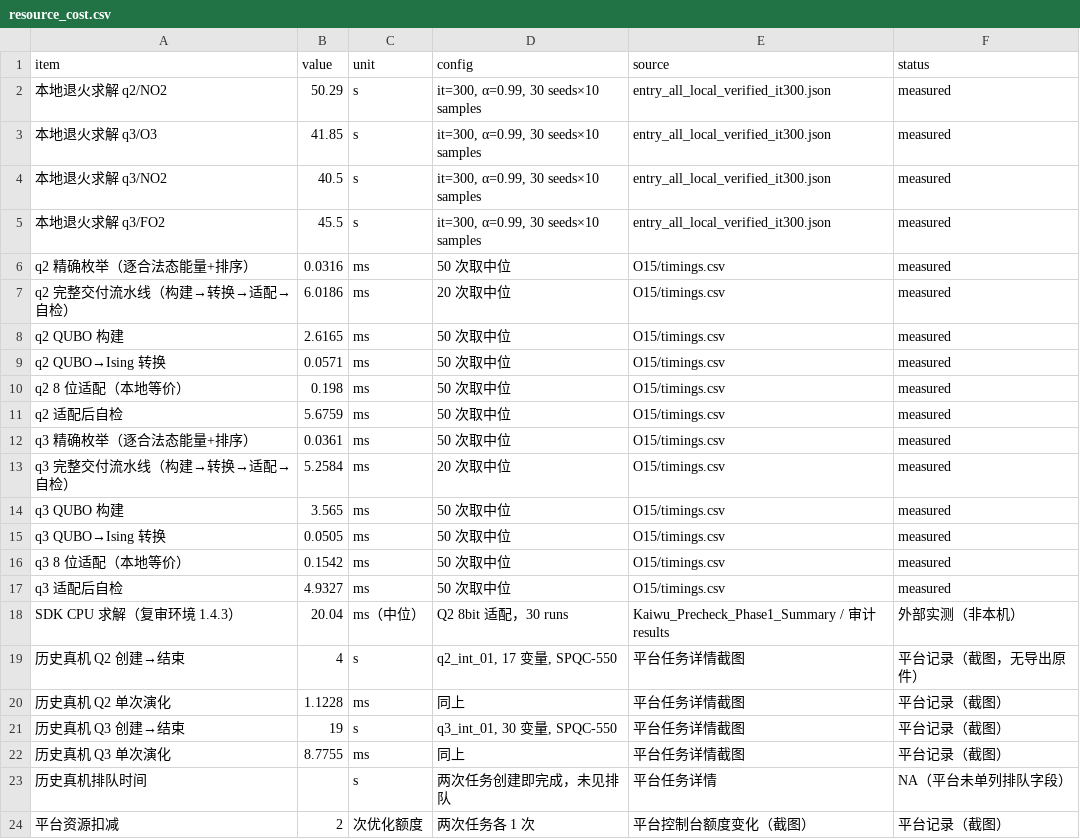
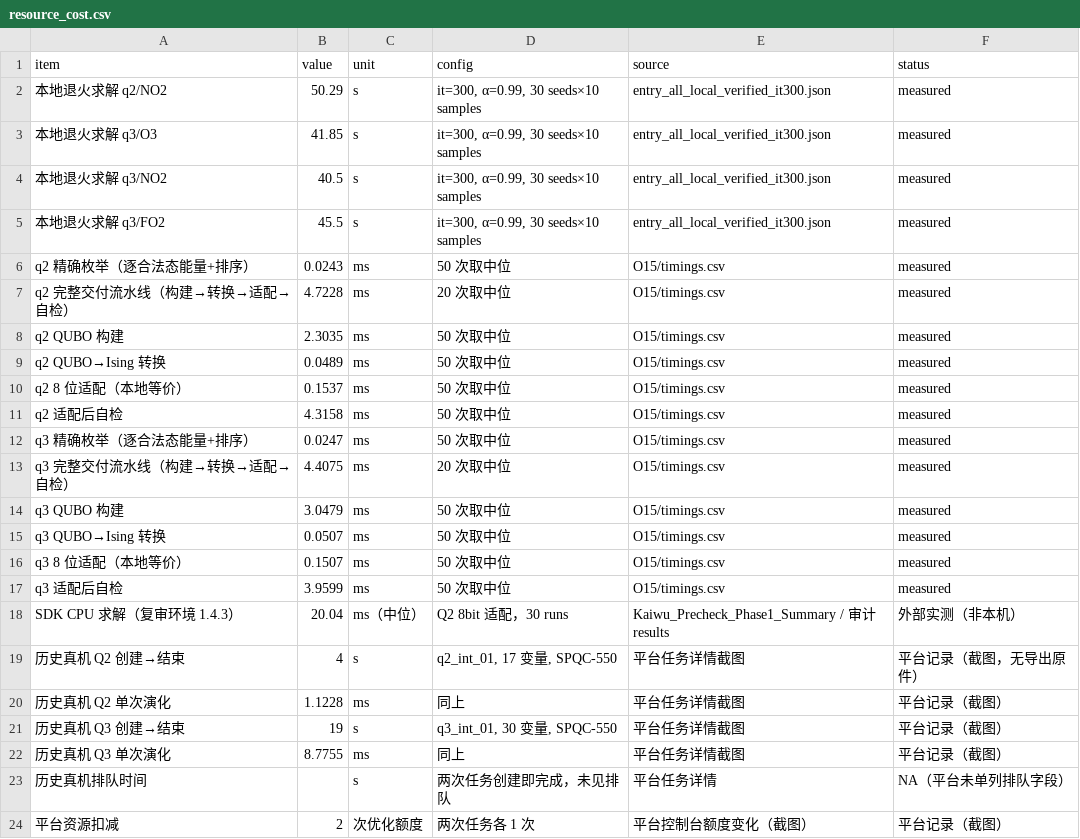
Before and after one commit to w4487997-a11y/APMCM-2026-Problem-D, a CSV file: handoff/q23_supplement/O15/resource_cost.csv, drawn as a sheet; only a part is shown.

Commit message:
chore(supplement): add O15/resource_cost.csv

```diff
--- a/handoff/q23_supplement/O15/resource_cost.csv
+++ b/handoff/q23_supplement/O15/resource_cost.csv
@@ -5,14 +5,14 @@
 本地退火求解 q3/FO2,45.5,s,"it=300, α=0.99, 30 seeds×10 samples",entry_all_local_verified_it300.json,measured
-q2 精确枚举（逐合法态能量+排序）,0.0316,ms,50 次取中位,O15/timings.csv,measured
-q2 完整交付流水线（构建→转换→适配→自检）,6.0186,ms,20 次取中位,O15/timings.csv,measured
-q2 QUBO 构建,2.6165,ms,50 次取中位,O15/timings.csv,measured
-q2 QUBO→Ising 转换,0.0571,ms,50 次取中位,O15/timings.csv,measured
-q2 8 位适配（本地等价）,0.198,ms,50 次取中位,O15/timings.csv,measured
-q2 适配后自检,5.6759,ms,50 次取中位,O15/timings.csv,measured
-q3 精确枚举（逐合法态能量+排序）,0.0361,ms,50 次取中位,O15/timings.csv,measured
-q3 完整交付流水线（构建→转换→适配→自检）,5.2584,ms,20 次取中位,O15/timings.csv,measured
-q3 QUBO 构建,3.565,ms,50 次取中位,O15/timings.csv,measured
-q3 QUBO→Ising 转换,0.0505,ms,50 次取中位,O15/timings.csv,measured
-q3 8 位适配（本地等价）,0.1542,ms,50 次取中位,O15/timings.csv,measured
-q3 适配后自检,4.9327,ms,50 次取中位,O15/timings.csv,measured
+q2 精确枚举（逐合法态能量+排序）,0.0243,ms,50 次取中位,O15/timings.csv,measured
+q2 完整交付流水线（构建→转换→适配→自检）,4.7228,ms,20 次取中位,O15/timings.csv,measured
+q2 QUBO 构建,2.3035,ms,50 次取中位,O15/timings.csv,measured
+q2 QUBO→Ising 转换,0.0489,ms,50 次取中位,O15/timings.csv,measured
+q2 8 位适配（本地等价）,0.1537,ms,50 次取中位,O15/timings.csv,measured
+q2 适配后自检,4.3158,ms,50 次取中位,O15/timings.csv,measured
+q3 精确枚举（逐合法态能量+排序）,0.0247,ms,50 次取中位,O15/timings.csv,measured
+q3 完整交付流水线（构建→转换→适配→自检）,4.4075,ms,20 次取中位,O15/timings.csv,measured
+q3 QUBO 构建,3.0479,ms,50 次取中位,O15/timings.csv,measured
+q3 QUBO→Ising 转换,0.0507,ms,50 次取中位,O15/timings.csv,measured
+q3 8 位适配（本地等价）,0.1507,ms,50 次取中位,O15/timings.csv,measured
+q3 适配后自检,3.9599,ms,50 次取中位,O15/timings.csv,measured
 SDK CPU 求解（复审环境 1.4.3）,20.04,ms（中位）,Q2 8bit 适配，30 runs,Kaiwu_Precheck_Phase1_Summary / 审计 results,外部实测（非本机）
```
